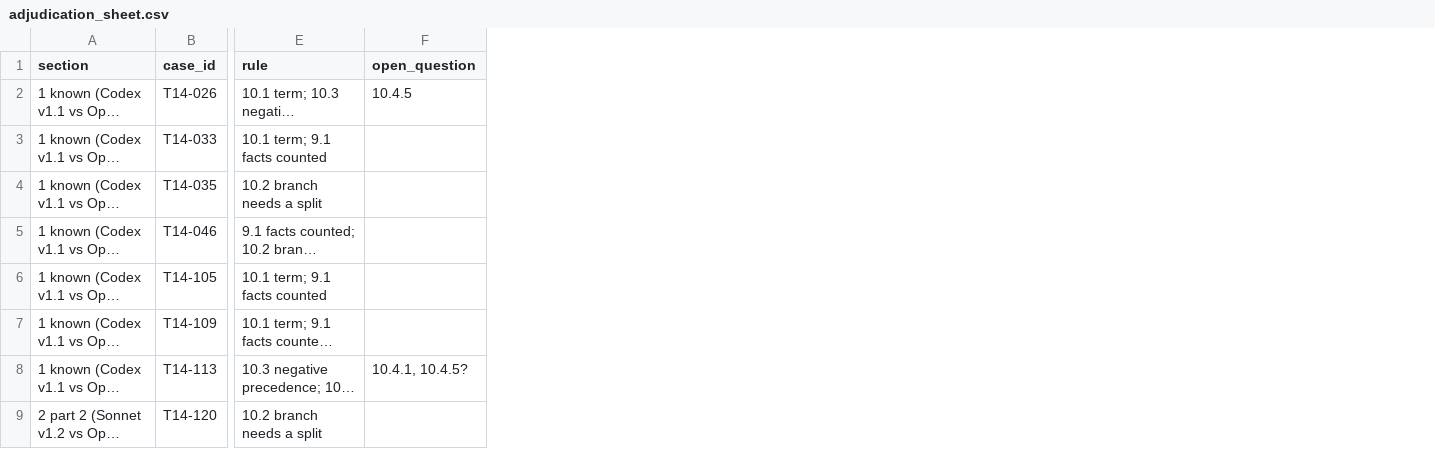
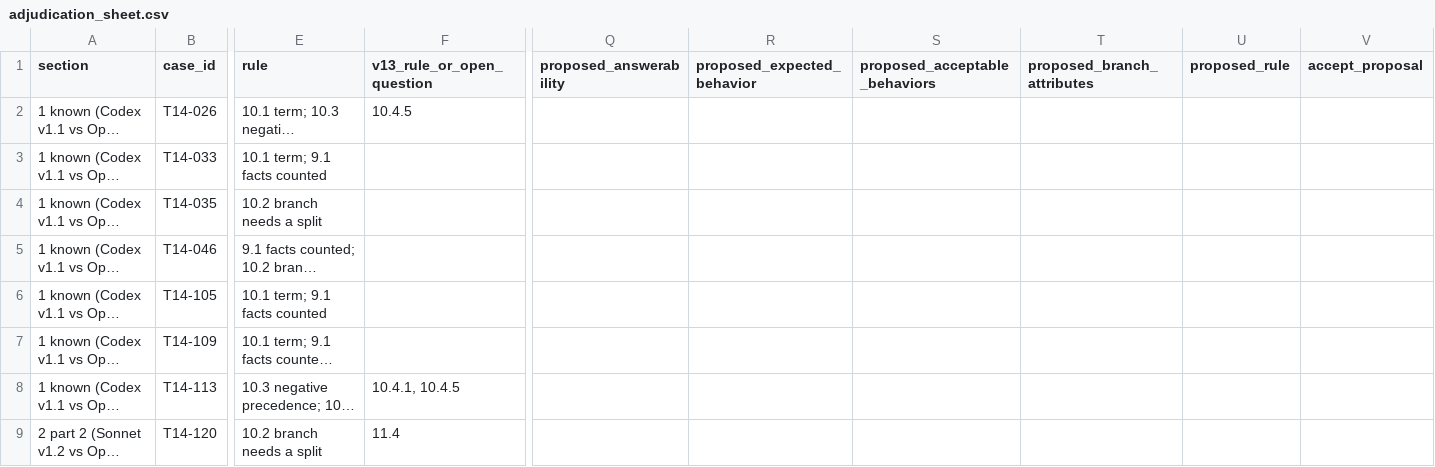
Before and after one commit to Jackson2706/RAG-Project-G5-HYU-E, a CSV file: Report/results/labels/adjudication_v12/adjudication_sheet.csv, drawn as a sheet; only a part is shown, gaps mark what is left out; long unchanged cells end in …; removed rows and columns are numbered as before the commit, all else as after; the diff names each change by its address in the sheet, - before the commit and + after, or states it on an @@ line.

```diff
--- a/Report/results/labels/adjudication_v12/adjudication_sheet.csv
+++ b/Report/results/labels/adjudication_v12/adjudication_sheet.csv
-column F (open_question), rows 2-8: 10.4.5 |  |  |  |  |  | 10.4.1, 10.4.5?
+column F (v13_rule_or_open_question), rows 2-9: 10.4.5 |  |  |  |  |  | 10.4.1, 10.4.5 | 11.4
+column Q (proposed_answerability), empty
+column R (proposed_expected_behavior), empty
+column S (proposed_acceptable_behaviors), empty
+column T (proposed_branch_attributes), empty
+column U (proposed_rule), empty
+column V (accept_proposal), empty
```
Also changed, not shown: 12 other files.
